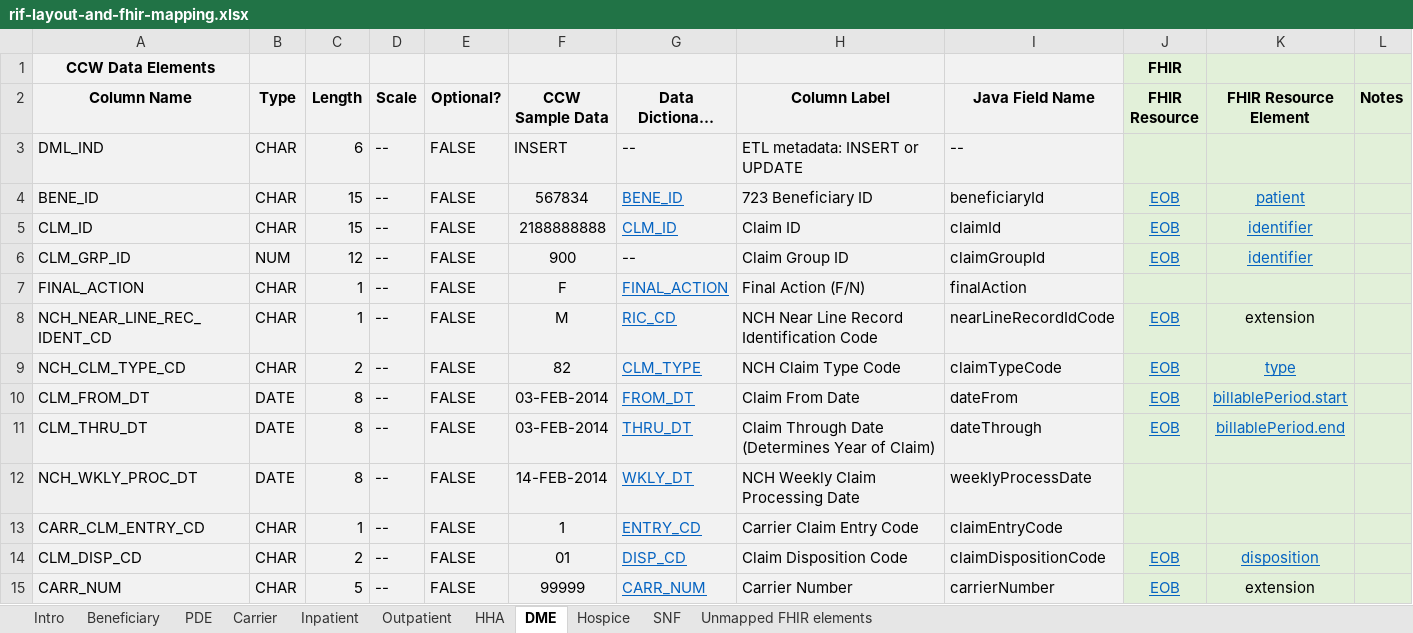
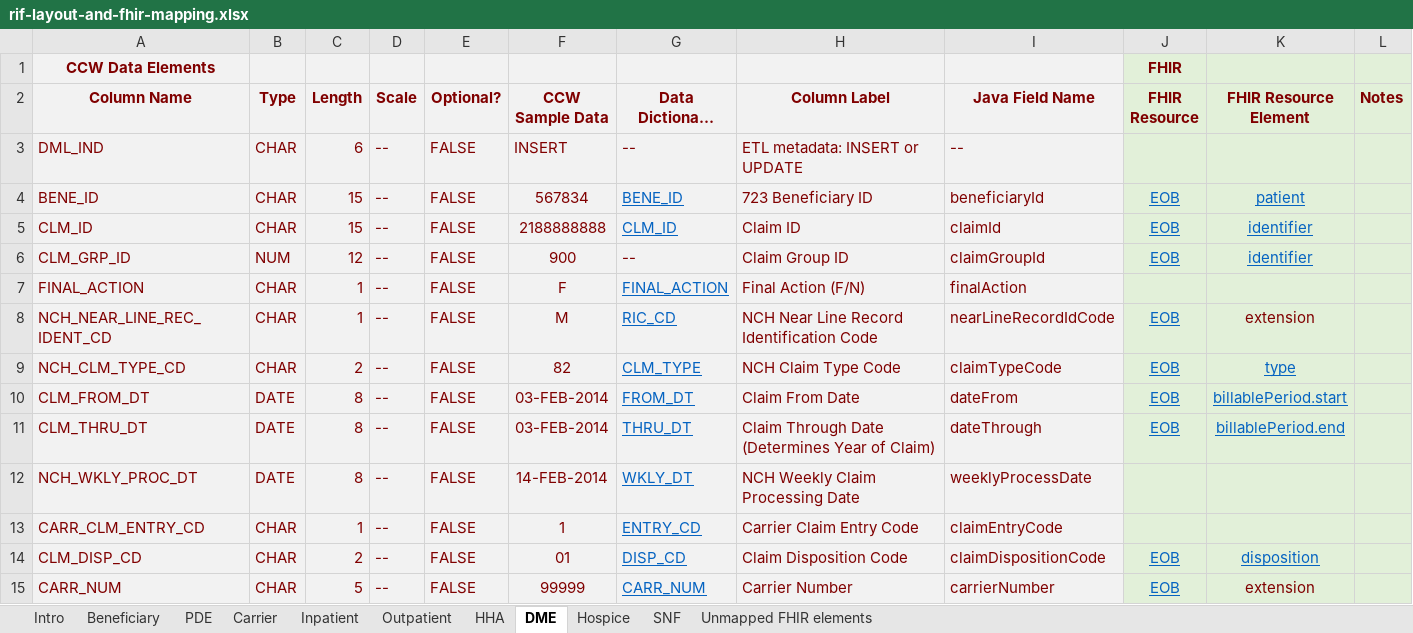
Before and after one commit to CMSgov/beneficiary-fhir-data, an Excel workbook: bluebutton-data-model-rif/src/main/java/gov/hhs/cms/bluebutton/data/model/rif/rif-layout-and-fhir-mapping.xlsx, sheet DME, drawn as a sheet; only a part is shown; long unchanged cells end in …; values as stored, in another font and other column widths than the file's, no borders; the diff covers the shown part only; the diff names each change by its address in the sheet, - before the commit and + after, or states it on an @@ line.

```diff
--- a/bluebutton-data-model-rif/src/main/java/gov/hhs/cms/bluebutton/data/model/rif/rif-layout-and-fhir-mapping.xlsx (sheet DME)
+++ b/bluebutton-data-model-rif/src/main/java/gov/hhs/cms/bluebutton/data/model/rif/rif-layout-and-fhir-mapping.xlsx (sheet DME)
-A1 text colour: black
+A1 text colour: #800000
-J1 text colour: black
+J1 text colour: #800000
-A2:L2 text colour: black
+A2:L2 text colour: #800000
-A3:I3 text colour: black
+A3:I3 text colour: #800000
-A4:F5 text colour: black
+A4:F5 text colour: #800000
-H4:I5 text colour: black
+H4:I5 text colour: #800000
-A6:I6 text colour: black
+A6:I6 text colour: #800000
-A7:F15 text colour: black
+A7:F15 text colour: #800000
-H7:I15 text colour: black
+H7:I15 text colour: #800000
-K8 text colour: black
+K8 text colour: #800000
-K15 text colour: black
+K15 text colour: #800000
```
Also changed, not shown: cell formats elsewhere in this sheet, sheet Outpatient, sheet SNF, sheet HHA, sheet Hospice, sheet Carrier, sheet PDE, 4 more sheets, 1 other file.
